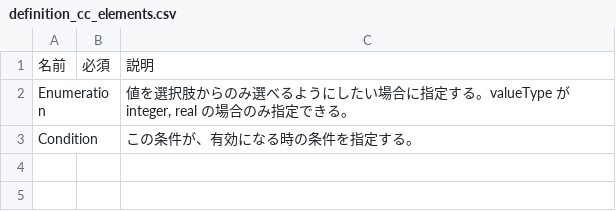
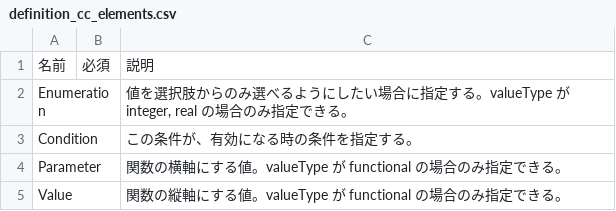
Before and after one commit to i-RIC/solver_dev_manual, a CSV file: source/05/04/definition_cc_elements.csv, drawn as a sheet; the diff names each change by its address in the sheet, - before the commit and + after, or states it on an @@ line.

Commit message:
Reference about <Definition/> element updated.

```diff
--- a/source/05/04/definition_cc_elements.csv
+++ b/source/05/04/definition_cc_elements.csv
+row 4: Parameter |  | 関数の横軸にする値。valueType が functional の場合のみ指定できる。
+row 5: Value |  | 関数の縦軸にする値。valueType が functional の場合のみ指定できる。
```
